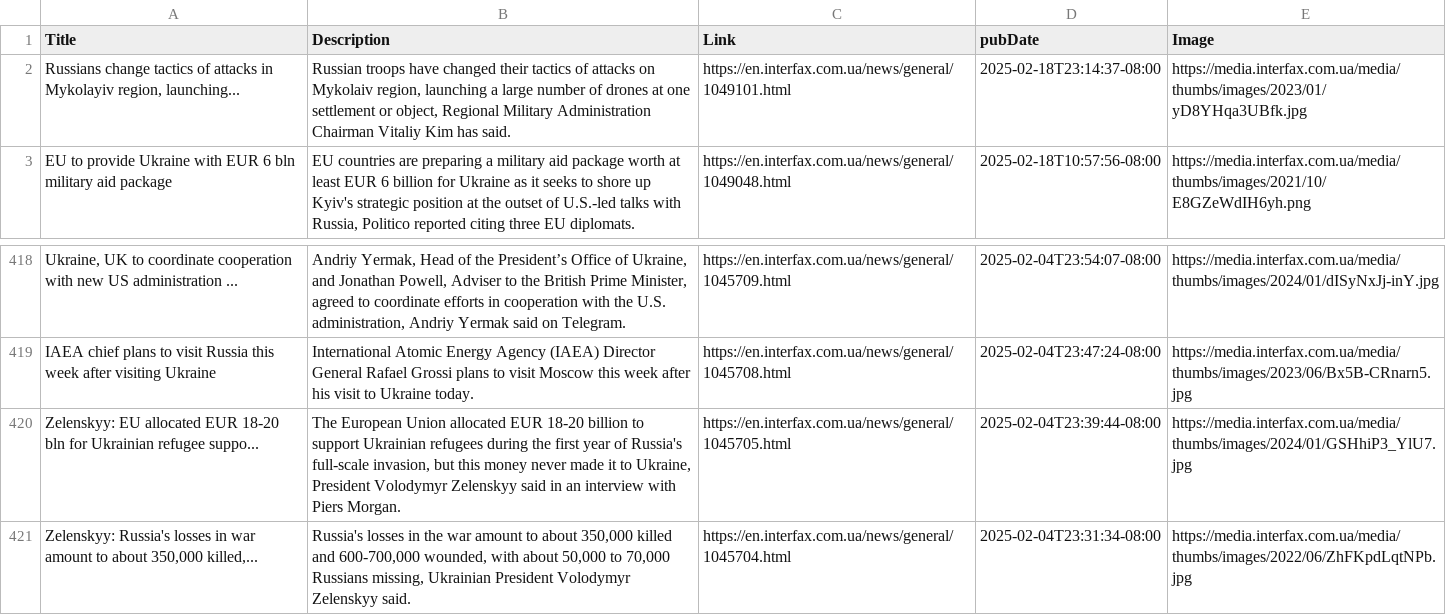
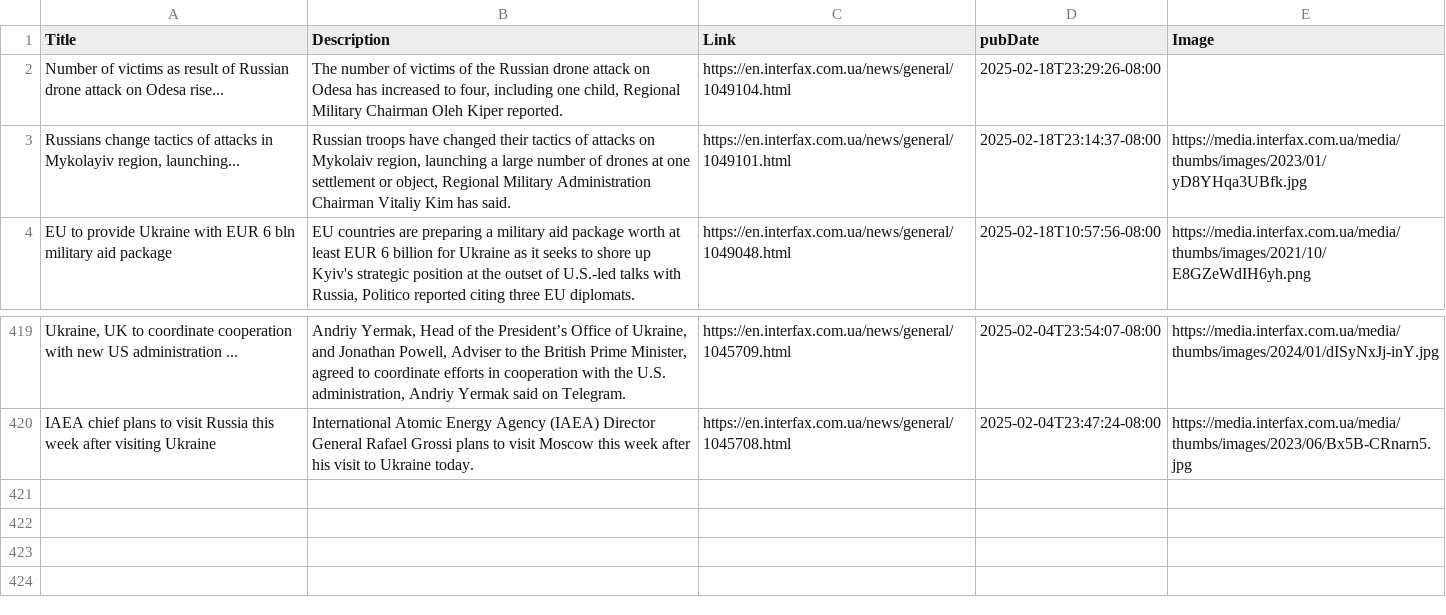
Before and after one commit to NewsCorpGSOC/newscorpgsoc.github.io, a TSV file: GoogleSheets/InterfaxUkraine.tsv, drawn as a sheet; only a part is shown, gaps mark what is left out.

Commit message:
Routine update of InterfaxUkraine TSV file

```diff
--- a/GoogleSheets/InterfaxUkraine.tsv
+++ b/GoogleSheets/InterfaxUkraine.tsv
@@ -1,2 +1,3 @@
 Title	Description	Link	pubDate	Image
+Number of victims as result of Russian drone attack on Odesa rise...	The number of victims of the Russian drone attack on Odesa has increased to four, including one child, Regional Military Chairman Oleh Kiper reported.	https://en.interfax.com.ua/news/general/1049104.html	2025-02-18T23:29:26-08:00	
 Russians change tactics of attacks in Mykolayiv region, launching...	Russian troops have changed their tactics of attacks on Mykolaiv region, launching a large number of drones at one settlement or object, Regional Military Administration Chairman Vitaliy Kim has said.	https://en.interfax.com.ua/news/general/1049101.html	2025-02-18T23:14:37-08:00	https://media.interfax.com.ua/media/thumbs/images/2023/01/yD8YHqa3UBfk.jpg
@@ -419,3 +420 @@ Ukraine, UK to coordinate cooperation with new US administration ...	Andriy Yerm
 IAEA chief plans to visit Russia this week after visiting Ukraine	International Atomic Energy Agency (IAEA) Director General Rafael Grossi plans to visit Moscow this week after his visit to Ukraine today.	https://en.interfax.com.ua/news/general/1045708.html	2025-02-04T23:47:24-08:00	https://media.interfax.com.ua/media/thumbs/images/2023/06/Bx5B-CRnarn5.jpg
-Zelenskyy: EU allocated EUR 18-20 bln for Ukrainian refugee suppo...	The European Union allocated EUR 18-20 billion to support Ukrainian refugees during the first year of Russia's full-scale invasion, but this money never made it to Ukraine, President Volodymyr Zelenskyy said in an interview with Piers Morgan.	https://en.interfax.com.ua/news/general/1045705.html	2025-02-04T23:39:44-08:00	https://media.interfax.com.ua/media/thumbs/images/2024/01/GSHhiP3_YlU7.jpg
-Zelenskyy: Russia's losses in war amount to about 350,000 killed,...	Russia's losses in the war amount to about 350,000 killed and 600-700,000 wounded, with about 50,000 to 70,000 Russians missing, Ukrainian President Volodymyr Zelenskyy said.	https://en.interfax.com.ua/news/general/1045704.html	2025-02-04T23:31:34-08:00	https://media.interfax.com.ua/media/thumbs/images/2022/06/ZhFKpdLqtNPb.jpg
```
